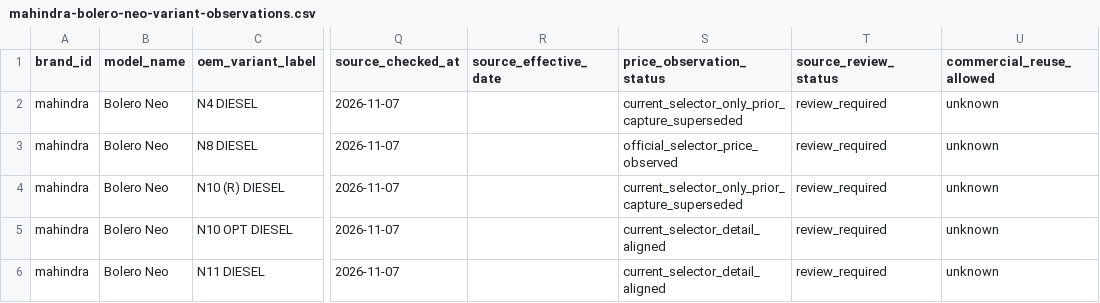
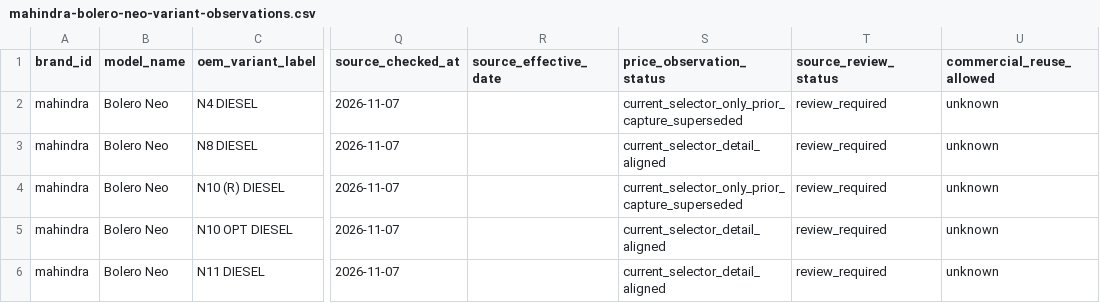
Before and after one commit to itrunks/motivo, a CSV file: data/mahindra-bolero-neo-variant-observations.csv, drawn as a sheet; only a part is shown, gaps mark what is left out; the diff names each change by its address in the sheet, - before the commit and + after, or states it on an @@ line.

Commit message:
data: align Bolero Neo N8 detail price status

```diff
--- a/data/mahindra-bolero-neo-variant-observations.csv
+++ b/data/mahindra-bolero-neo-variant-observations.csv
-S3 (price_observation_status): official_selector_price_observed
+S3 (price_observation_status): current_selector_detail_aligned
```
